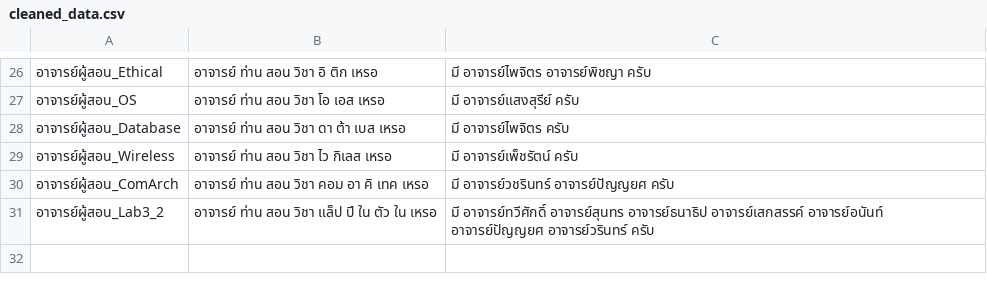
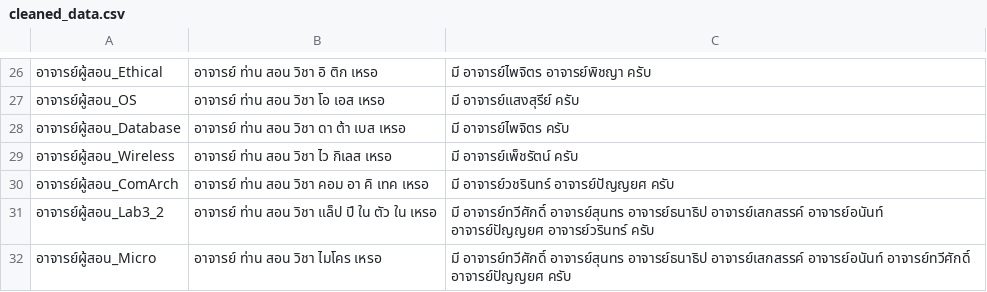
Before and after one commit to nawaphonOHM/CoEChatBot, a CSV file: data/processed/cleaned_data.csv, drawn as a sheet; only a part is shown, gaps mark what is left out; the diff names each change by its address in the sheet, - before the commit and + after, or states it on an @@ line.

Commit message:
Added data

```diff
--- a/data/processed/cleaned_data.csv
+++ b/data/processed/cleaned_data.csv
+row 32: อาจารย์ผู้สอน_Micro | อาจารย์ ท่าน สอน วิชา ไมโคร เหรอ | มี อาจารย์ทวีศักดิ์ อาจารย์สุนทร อาจารย์ธนาธิป อาจารย์เสกสรรค์ อาจารย์อนันท์ อาจารย์ทวีศักดิ์ อาจารย์ปัญญยศ ครับ
```
Also changed, not shown: 2 other files.
